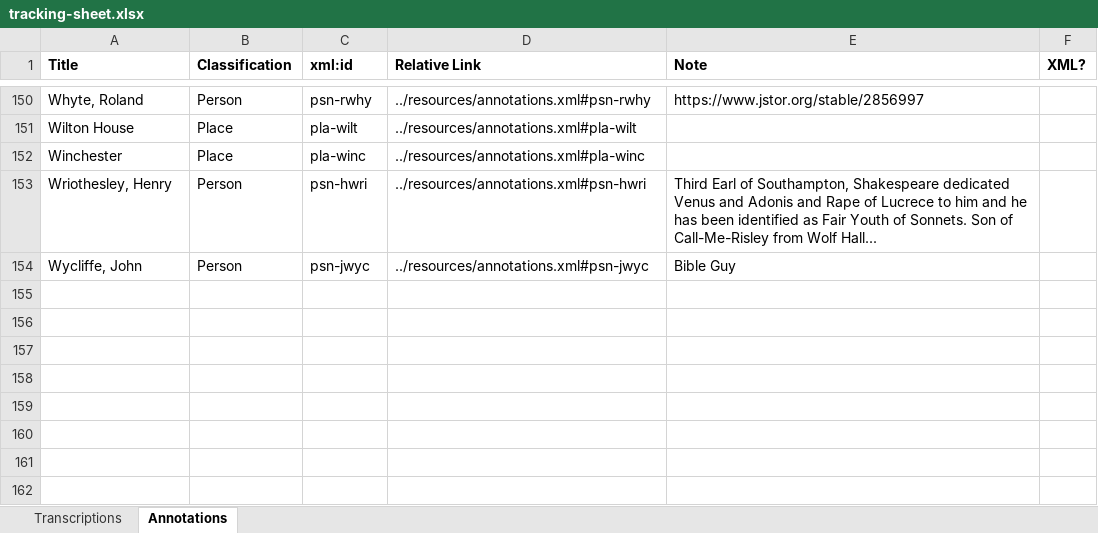
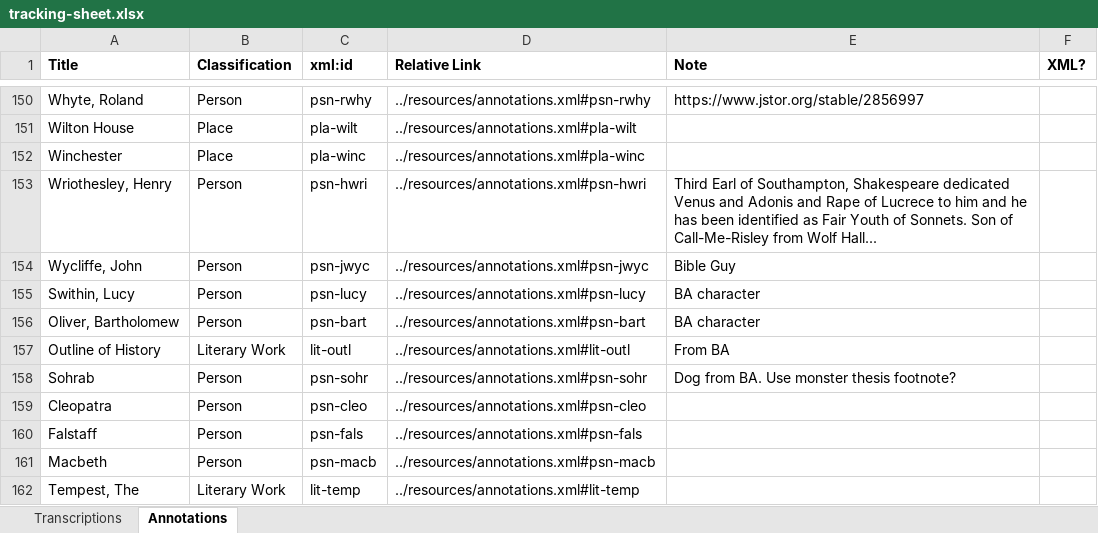
Before and after one commit to JoshuaAPhillips/digital-anon, an Excel workbook: tracking-sheet.xlsx, sheet Annotations, drawn as a sheet; only a part is shown, gaps mark what is left out; values as stored, in another font and other column widths than the file's, no borders; conditional formats not drawn; the diff names each change by its address in the sheet, - before the commit and + after, or states it on an @@ line.

Commit message:
Updated to include m111 info

```diff
--- a/tracking-sheet.xlsx (sheet Annotations)
+++ b/tracking-sheet.xlsx (sheet Annotations)
+row 155: Swithin, Lucy | Person | psn-lucy | ../resources/annotations.xml#psn-lucy | BA character
+row 156: Oliver, Bartholomew | Person | psn-bart | ../resources/annotations.xml#psn-bart | BA character
+row 157: Outline of History | Literary Work | lit-outl | ../resources/annotations.xml#lit-outl | From BA
+row 158: Sohrab | Person | psn-sohr | ../resources/annotations.xml#psn-sohr | Dog from BA. Use monster thesis footnote?
+row 159: Cleopatra | Person | psn-cleo | ../resources/annotations.xml#psn-cleo
+row 160: Falstaff | Person | psn-fals | ../resources/annotations.xml#psn-fals
+row 161: Macbeth | Person | psn-macb | ../resources/annotations.xml#psn-macb
+row 162: Tempest, The | Literary Work | lit-temp | ../resources/annotations.xml#lit-temp
```
Also changed, not shown: sheet Transcriptions.
